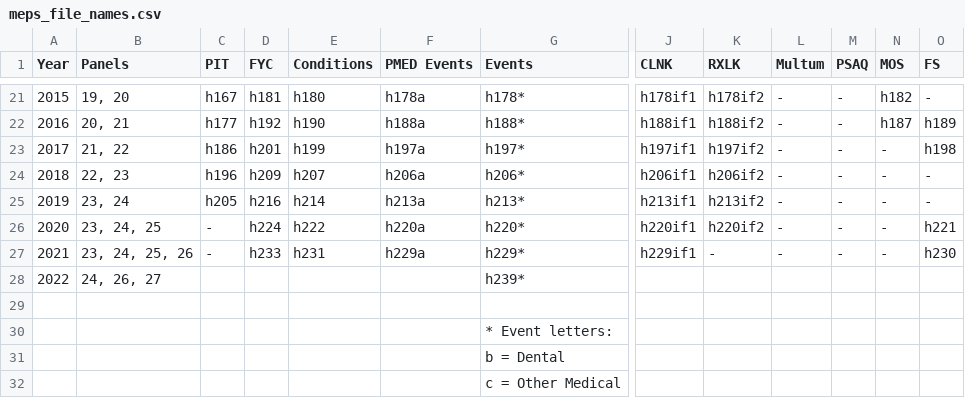
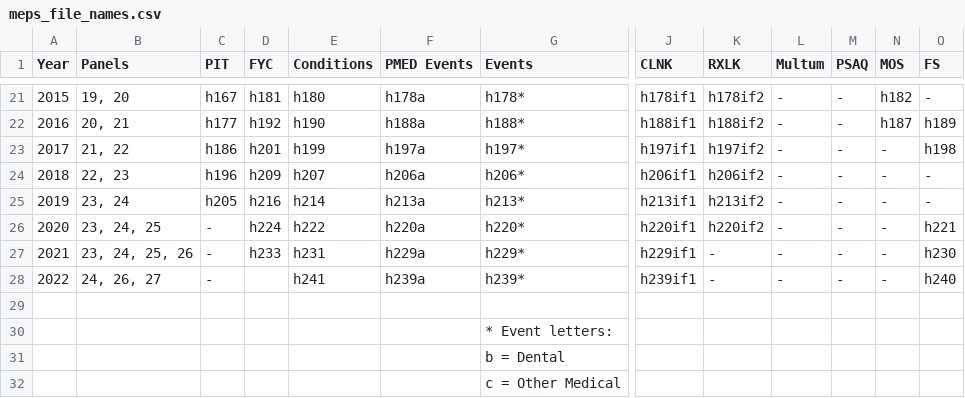
Before and after one commit to HHS-AHRQ/MEPS, a CSV file: Quick_Reference_Guides/meps_file_names.csv, drawn as a sheet; only a part is shown, gaps mark what is left out; the diff names each change by its address in the sheet, - before the commit and + after, or states it on an @@ line.

Commit message:
Updating with some 2022 data files

```diff
--- a/Quick_Reference_Guides/meps_file_names.csv
+++ b/Quick_Reference_Guides/meps_file_names.csv
-C28 (PIT): (empty)
+C28 (PIT): -
-E28 (Conditions): (empty)
+E28 (Conditions): h241
-F28 (PMED Events): (empty)
+F28 (PMED Events): h239a
-J28 (CLNK): (empty)
+J28 (CLNK): h239if1
-K28 (RXLK): (empty)
+K28 (RXLK): -
-L28 (Multum): (empty)
+L28 (Multum): -
-M28 (PSAQ): (empty)
+M28 (PSAQ): -
-N28 (MOS): (empty)
+N28 (MOS): -
-O28 (FS): (empty)
+O28 (FS): h240
```
